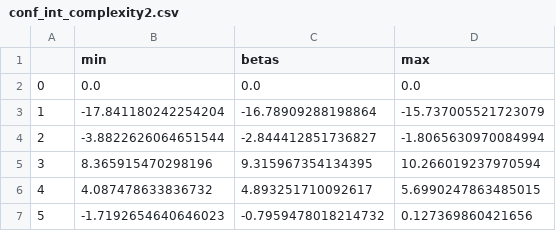
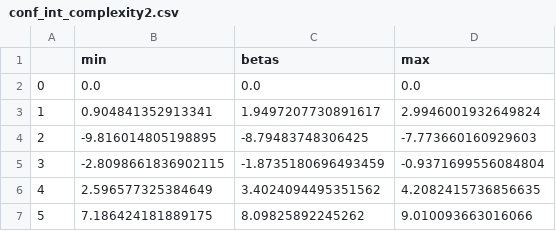
Before and after one commit to MJOdorczuk/MachineLearning, a CSV file: Project1/data/conf_int_complexity2.csv, drawn as a sheet.

```diff
--- a/Project1/data/conf_int_complexity2.csv
+++ b/Project1/data/conf_int_complexity2.csv
@@ -2,6 +2,6 @@
 0,0.0,0.0,0.0
-1,-17.841180242254204,-16.78909288198864,-15.737005521723079
-2,-3.8822626064651544,-2.844412851736827,-1.8065630970084994
-3,8.365915470298196,9.315967354134395,10.266019237970594
-4,4.087478633836732,4.893251710092617,5.6990247863485015
-5,-1.7192654640646023,-0.7959478018214732,0.127369860421656
+1,0.904841352913341,1.9497207730891617,2.9946001932649824
+2,-9.816014805198895,-8.79483748306425,-7.773660160929603
+3,-2.8098661836902115,-1.8735180696493459,-0.9371699556084804
+4,2.596577325384649,3.4024094495351562,4.2082415736856635
+5,7.186424181889175,8.09825892245262,9.010093663016066
```
Also changed, not shown: Project1/data/conf_int_complexity3.csv, Project1/data/conf_int_complexity4.csv, 4 other files.
